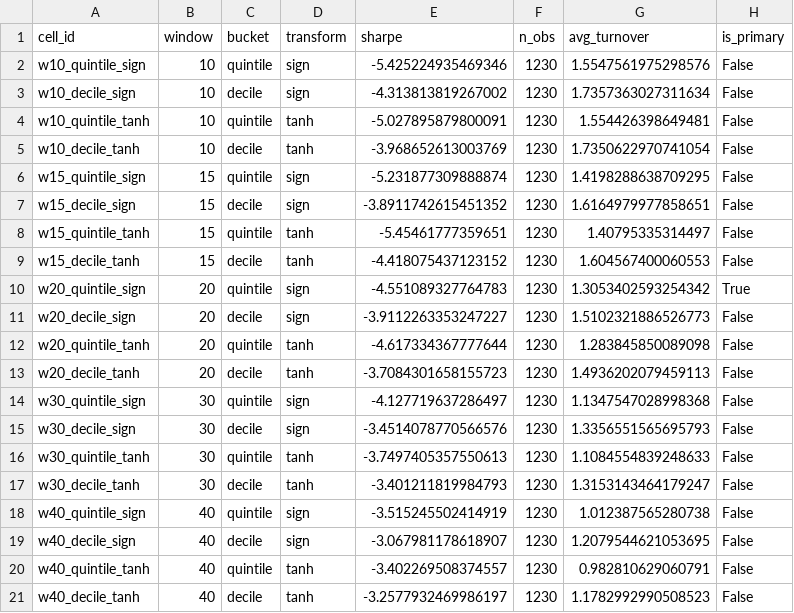
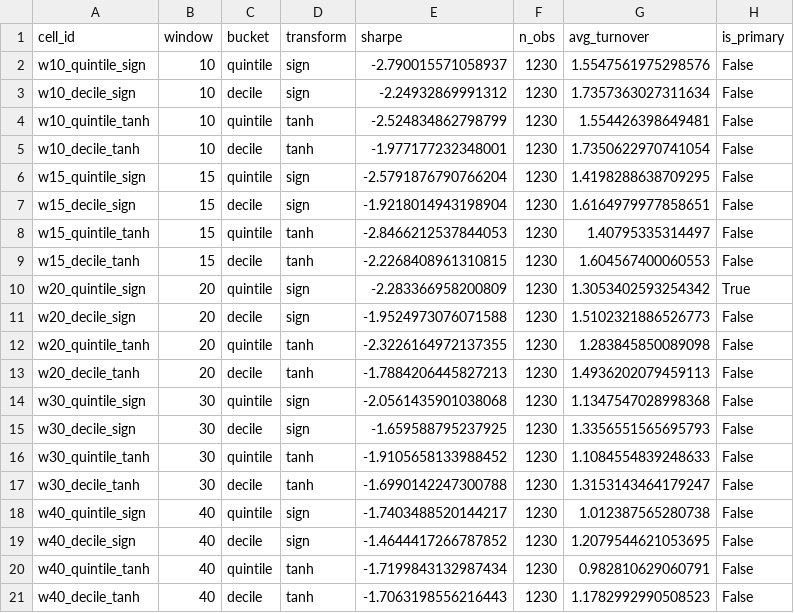
Before and after one commit to kire121/Trading-Agent, a CSV file: vridmomentet/results/grid_table.csv, drawn as a sheet.

```diff
--- a/vridmomentet/results/grid_table.csv
+++ b/vridmomentet/results/grid_table.csv
@@ -1,21 +1,21 @@
 cell_id,window,bucket,transform,sharpe,n_obs,avg_turnover,is_primary
-w10_quintile_sign,10,quintile,sign,-5.425224935469346,1230,1.5547561975298576,False
-w10_decile_sign,10,decile,sign,-4.313813819267002,1230,1.7357363027311634,False
-w10_quintile_tanh,10,quintile,tanh,-5.027895879800091,1230,1.554426398649481,False
-w10_decile_tanh,10,decile,tanh,-3.968652613003769,1230,1.7350622970741054,False
-w15_quintile_sign,15,quintile,sign,-5.231877309888874,1230,1.4198288638709295,False
-w15_decile_sign,15,decile,sign,-3.8911742615451352,1230,1.6164979977858651,False
-w15_quintile_tanh,15,quintile,tanh,-5.45461777359651,1230,1.40795335314497,False
-w15_decile_tanh,15,decile,tanh,-4.418075437123152,1230,1.604567400060553,False
-w20_quintile_sign,20,quintile,sign,-4.551089327764783,1230,1.3053402593254342,True
-w20_decile_sign,20,decile,sign,-3.9112263353247227,1230,1.5102321886526773,False
-w20_quintile_tanh,20,quintile,tanh,-4.617334367777644,1230,1.283845850089098,False
-w20_decile_tanh,20,decile,tanh,-3.7084301658155723,1230,1.4936202079459113,False
-w30_quintile_sign,30,quintile,sign,-4.127719637286497,1230,1.1347547028998368,False
-w30_decile_sign,30,decile,sign,-3.4514078770566576,1230,1.3356551565695793,False
-w30_quintile_tanh,30,quintile,tanh,-3.7497405357550613,1230,1.1084554839248633,False
-w30_decile_tanh,30,decile,tanh,-3.401211819984793,1230,1.3153143464179247,False
-w40_quintile_sign,40,quintile,sign,-3.515245502414919,1230,1.012387565280738,False
-w40_decile_sign,40,decile,sign,-3.067981178618907,1230,1.2079544621053695,False
-w40_quintile_tanh,40,quintile,tanh,-3.402269508374557,1230,0.982810629060791,False
-w40_decile_tanh,40,decile,tanh,-3.2577932469986197,1230,1.1782992990508523,False
+w10_quintile_sign,10,quintile,sign,-2.790015571058937,1230,1.5547561975298576,False
+w10_decile_sign,10,decile,sign,-2.24932869991312,1230,1.7357363027311634,False
+w10_quintile_tanh,10,quintile,tanh,-2.524834862798799,1230,1.554426398649481,False
+w10_decile_tanh,10,decile,tanh,-1.977177232348001,1230,1.7350622970741054,False
+w15_quintile_sign,15,quintile,sign,-2.5791876790766204,1230,1.4198288638709295,False
+w15_decile_sign,15,decile,sign,-1.9218014943198904,1230,1.6164979977858651,False
+w15_quintile_tanh,15,quintile,tanh,-2.8466212537844053,1230,1.40795335314497,False
+w15_decile_tanh,15,decile,tanh,-2.2268408961310815,1230,1.604567400060553,False
+w20_quintile_sign,20,quintile,sign,-2.283366958200809,1230,1.3053402593254342,True
+w20_decile_sign,20,decile,sign,-1.9524973076071588,1230,1.5102321886526773,False
+w20_quintile_tanh,20,quintile,tanh,-2.3226164972137355,1230,1.283845850089098,False
+w20_decile_tanh,20,decile,tanh,-1.7884206445827213,1230,1.4936202079459113,False
+w30_quintile_sign,30,quintile,sign,-2.0561435901038068,1230,1.1347547028998368,False
+w30_decile_sign,30,decile,sign,-1.659588795237925,1230,1.3356551565695793,False
+w30_quintile_tanh,30,quintile,tanh,-1.9105658133988452,1230,1.1084554839248633,False
+w30_decile_tanh,30,decile,tanh,-1.6990142247300788,1230,1.3153143464179247,False
+w40_quintile_sign,40,quintile,sign,-1.7403488520144217,1230,1.012387565280738,False
+w40_decile_sign,40,decile,sign,-1.4644417266787852,1230,1.2079544621053695,False
+w40_quintile_tanh,40,quintile,tanh,-1.7199843132987434,1230,0.982810629060791,False
+w40_decile_tanh,40,decile,tanh,-1.7063198556216443,1230,1.1782992990508523,False
```
Also changed, not shown: vridmomentet/results/primary_weekly_returns.csv, vridmomentet/results/twin_lag1_signed_volume_corr_weekly_returns.csv, 4 other files.
